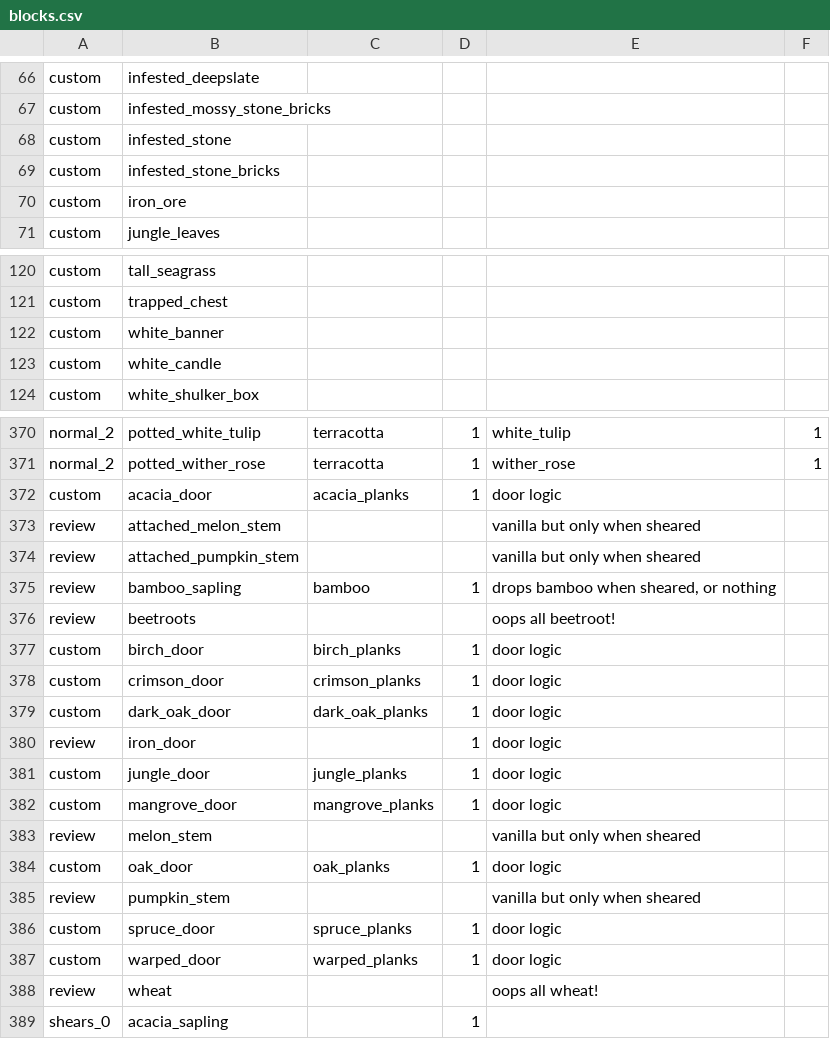
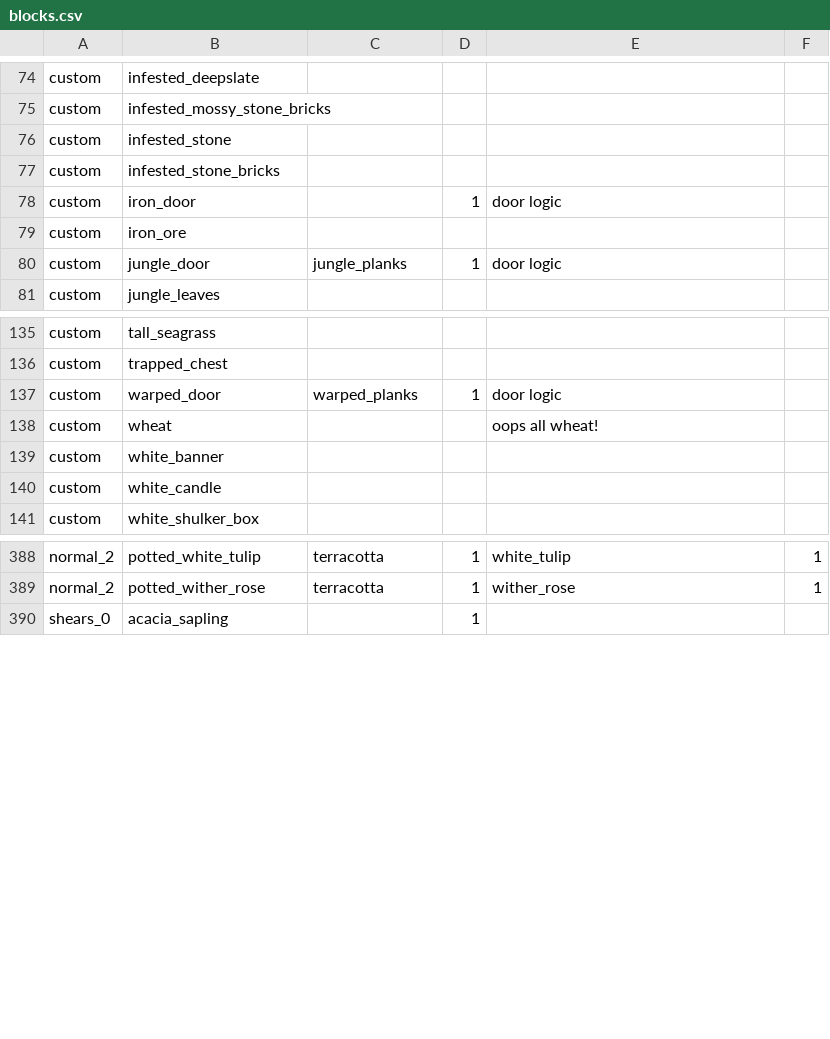
Before and after one commit to Compsogbrickus/Mason, a CSV file: sources/loot_tables/blocks.csv, drawn as a sheet; only a part is shown, gaps mark what is left out; the diff covers the shown part only.

Commit message:
Added missing default block loot tables.

```diff
--- a/sources/loot_tables/blocks.csv
+++ b/sources/loot_tables/blocks.csv
@@ -69,3 +77,5 @@ custom,infested_stone,,,,
 custom,infested_stone_bricks,,,,
+custom,iron_door,,1,door logic,
 custom,iron_ore,,,,
+custom,jungle_door,jungle_planks,1,door logic,
 custom,jungle_leaves,,,,
@@ -121,2 +136,4 @@ custom,tall_seagrass,,,,
 custom,trapped_chest,,,,
+custom,warped_door,warped_planks,1,door logic,
+custom,wheat,,,oops all wheat!,
 custom,white_banner,,,,
@@ -371,19 +389,2 @@ normal_2,potted_white_tulip,terracotta,1,white_tulip,1
 normal_2,potted_wither_rose,terracotta,1,wither_rose,1
-custom,acacia_door,acacia_planks,1,door logic,
-review,attached_melon_stem,,,vanilla but only when sheared,
-review,attached_pumpkin_stem,,,vanilla but only when sheared,
-review,bamboo_sapling,bamboo,1,"drops bamboo when sheared, or nothing",
-review,beetroots,,,oops all beetroot!,
-custom,birch_door,birch_planks,1,door logic,
-custom,crimson_door,crimson_planks,1,door logic,
-custom,dark_oak_door,dark_oak_planks,1,door logic,
-review,iron_door,,1,door logic,
-custom,jungle_door,jungle_planks,1,door logic,
-custom,mangrove_door,mangrove_planks,1,door logic,
-review,melon_stem,,,vanilla but only when sheared,
-custom,oak_door,oak_planks,1,door logic,
-review,pumpkin_stem,,,vanilla but only when sheared,
-custom,spruce_door,spruce_planks,1,door logic,
-custom,warped_door,warped_planks,1,door logic,
-review,wheat,,,oops all wheat!,
 shears_0,acacia_sapling,,1,,
```
Also changed, not shown: 6 added rows and 1 moved row elsewhere in this file, 8 other files.
